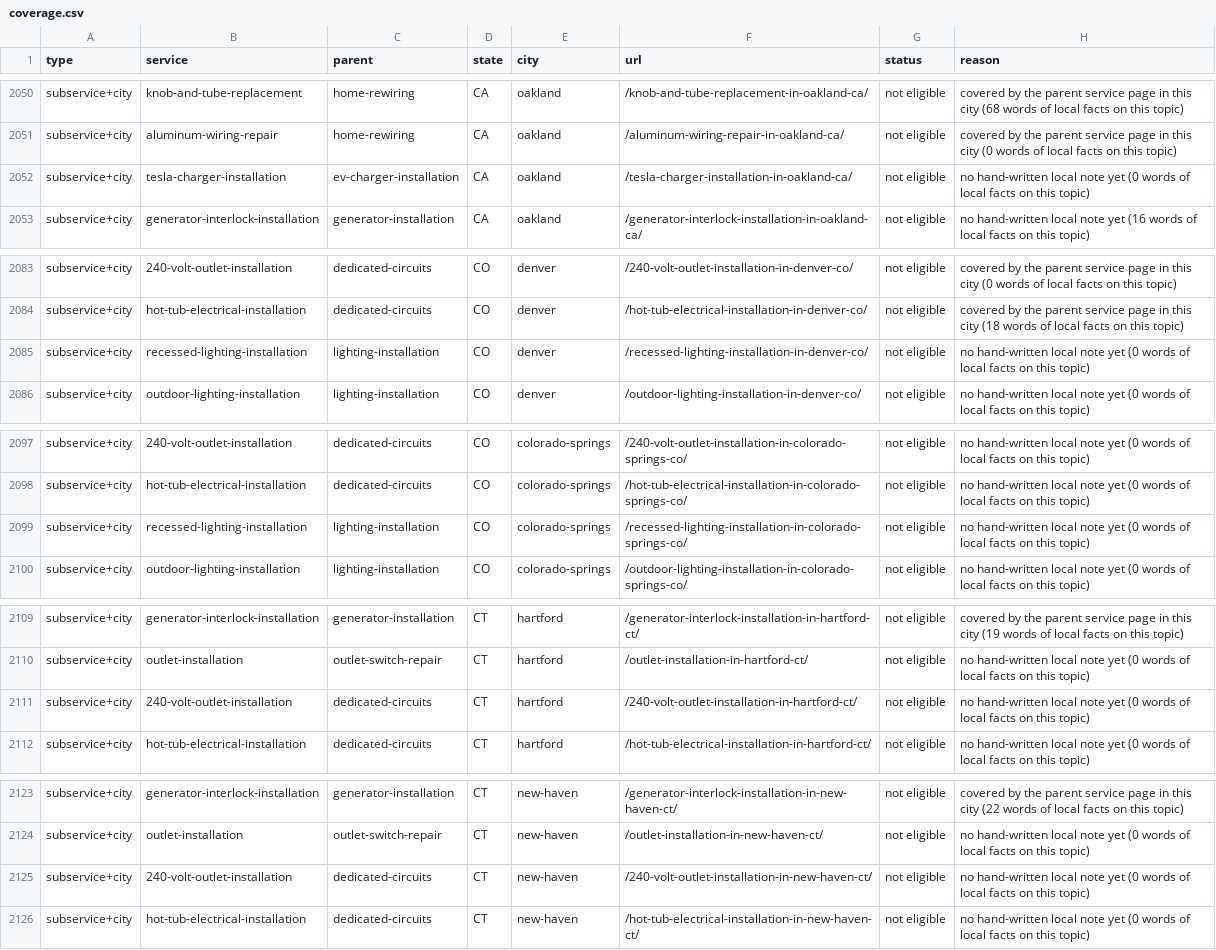
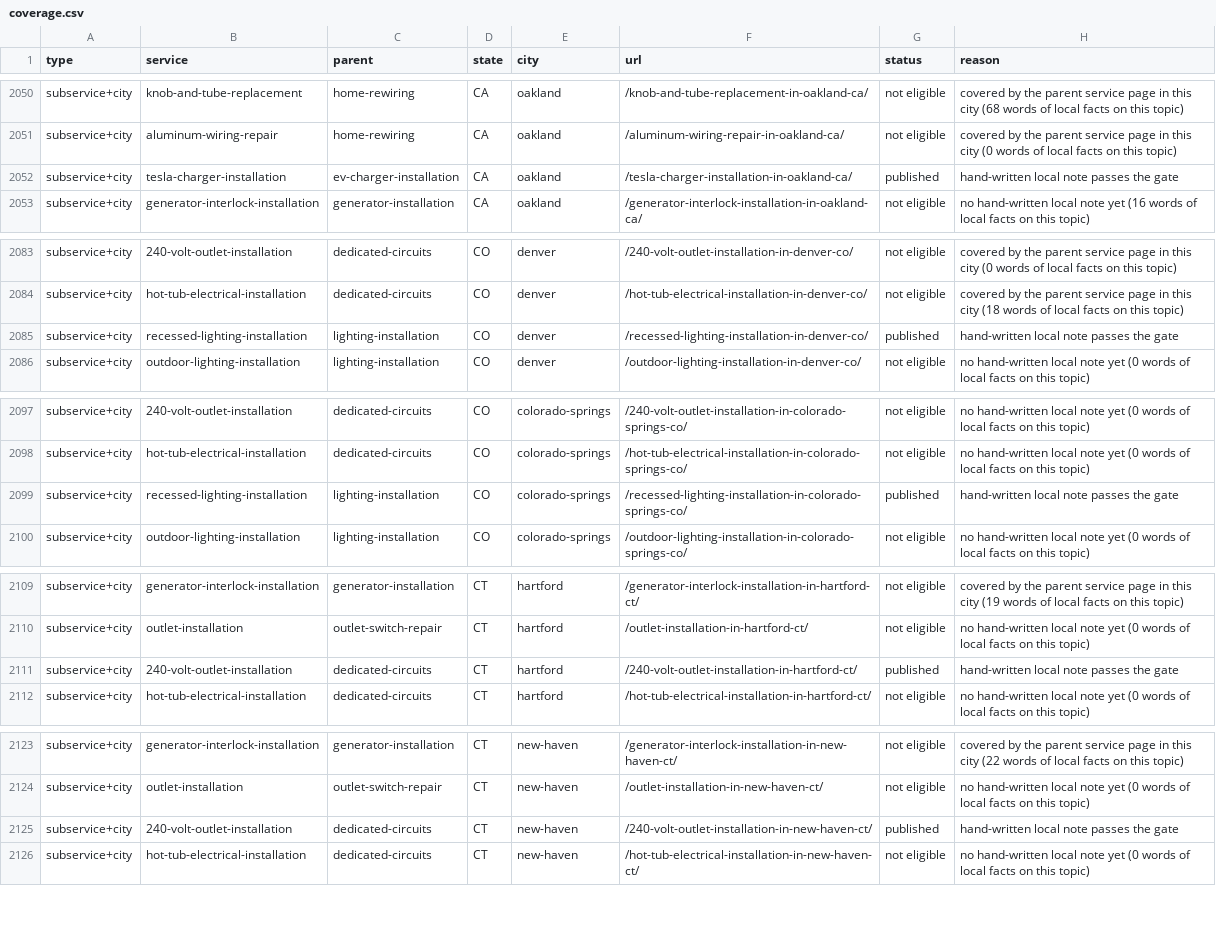
Before and after one commit to sheri7860/electricservice, a CSV file: reports/coverage.csv, drawn as a sheet; only a part is shown, gaps mark what is left out; the diff covers the shown part only.

```diff
--- a/reports/coverage.csv
+++ b/reports/coverage.csv
@@ -2051,3 +2051,3 @@ subservice+city,knob-and-tube-replacement,home-rewiring,CA,oakland,/knob-and-tub
 subservice+city,aluminum-wiring-repair,home-rewiring,CA,oakland,/aluminum-wiring-repair-in-oakland-ca/,not eligible,"covered by the parent service page in this city (0 words of local facts on this topic)"
-subservice+city,tesla-charger-installation,ev-charger-installation,CA,oakland,/tesla-charger-installation-in-oakland-ca/,not eligible,"no hand-written local note yet (0 words of local facts on this topic)"
+subservice+city,tesla-charger-installation,ev-charger-installation,CA,oakland,/tesla-charger-installation-in-oakland-ca/,published,"hand-written local note passes the gate"
 subservice+city,generator-interlock-installation,generator-installation,CA,oakland,/generator-interlock-installation-in-oakland-ca/,not eligible,"no hand-written local note yet (16 words of local facts on this topic)"
@@ -2084,3 +2084,3 @@ subservice+city,240-volt-outlet-installation,dedicated-circuits,CO,denver,/240-v
 subservice+city,hot-tub-electrical-installation,dedicated-circuits,CO,denver,/hot-tub-electrical-installation-in-denver-co/,not eligible,"covered by the parent service page in this city (18 words of local facts on this topic)"
-subservice+city,recessed-lighting-installation,lighting-installation,CO,denver,/recessed-lighting-installation-in-denver-co/,not eligible,"no hand-written local note yet (0 words of local facts on this topic)"
+subservice+city,recessed-lighting-installation,lighting-installation,CO,denver,/recessed-lighting-installation-in-denver-co/,published,"hand-written local note passes the gate"
 subservice+city,outdoor-lighting-installation,lighting-installation,CO,denver,/outdoor-lighting-installation-in-denver-co/,not eligible,"no hand-written local note yet (0 words of local facts on this topic)"
@@ -2098,3 +2098,3 @@ subservice+city,240-volt-outlet-installation,dedicated-circuits,CO,colorado-spri
 subservice+city,hot-tub-electrical-installation,dedicated-circuits,CO,colorado-springs,/hot-tub-electrical-installation-in-colorado-springs-co/,not eligible,"no hand-written local note yet (0 words of local facts on this topic)"
-subservice+city,recessed-lighting-installation,lighting-installation,CO,colorado-springs,/recessed-lighting-installation-in-colorado-springs-co/,not eligible,"no hand-written local note yet (0 words of local facts on this topic)"
+subservice+city,recessed-lighting-installation,lighting-installation,CO,colorado-springs,/recessed-lighting-installation-in-colorado-springs-co/,published,"hand-written local note passes the gate"
 subservice+city,outdoor-lighting-installation,lighting-installation,CO,colorado-springs,/outdoor-lighting-installation-in-colorado-springs-co/,not eligible,"no hand-written local note yet (0 words of local facts on this topic)"
@@ -2110,3 +2110,3 @@ subservice+city,generator-interlock-installation,generator-installation,CT,hartf
 subservice+city,outlet-installation,outlet-switch-repair,CT,hartford,/outlet-installation-in-hartford-ct/,not eligible,"no hand-written local note yet (0 words of local facts on this topic)"
-subservice+city,240-volt-outlet-installation,dedicated-circuits,CT,hartford,/240-volt-outlet-installation-in-hartford-ct/,not eligible,"no hand-written local note yet (0 words of local facts on this topic)"
+subservice+city,240-volt-outlet-installation,dedicated-circuits,CT,hartford,/240-volt-outlet-installation-in-hartford-ct/,published,"hand-written local note passes the gate"
 subservice+city,hot-tub-electrical-installation,dedicated-circuits,CT,hartford,/hot-tub-electrical-installation-in-hartford-ct/,not eligible,"no hand-written local note yet (0 words of local facts on this topic)"
@@ -2124,3 +2124,3 @@ subservice+city,generator-interlock-installation,generator-installation,CT,new-h
 subservice+city,outlet-installation,outlet-switch-repair,CT,new-haven,/outlet-installation-in-new-haven-ct/,not eligible,"no hand-written local note yet (0 words of local facts on this topic)"
-subservice+city,240-volt-outlet-installation,dedicated-circuits,CT,new-haven,/240-volt-outlet-installation-in-new-haven-ct/,not eligible,"no hand-written local note yet (0 words of local facts on this topic)"
+subservice+city,240-volt-outlet-installation,dedicated-circuits,CT,new-haven,/240-volt-outlet-installation-in-new-haven-ct/,published,"hand-written local note passes the gate"
 subservice+city,hot-tub-electrical-installation,dedicated-circuits,CT,new-haven,/hot-tub-electrical-installation-in-new-haven-ct/,not eligible,"no hand-written local note yet (0 words of local facts on this topic)"
```
Also changed, not shown: 52 edited cells elsewhere in this file, 3 other files.
